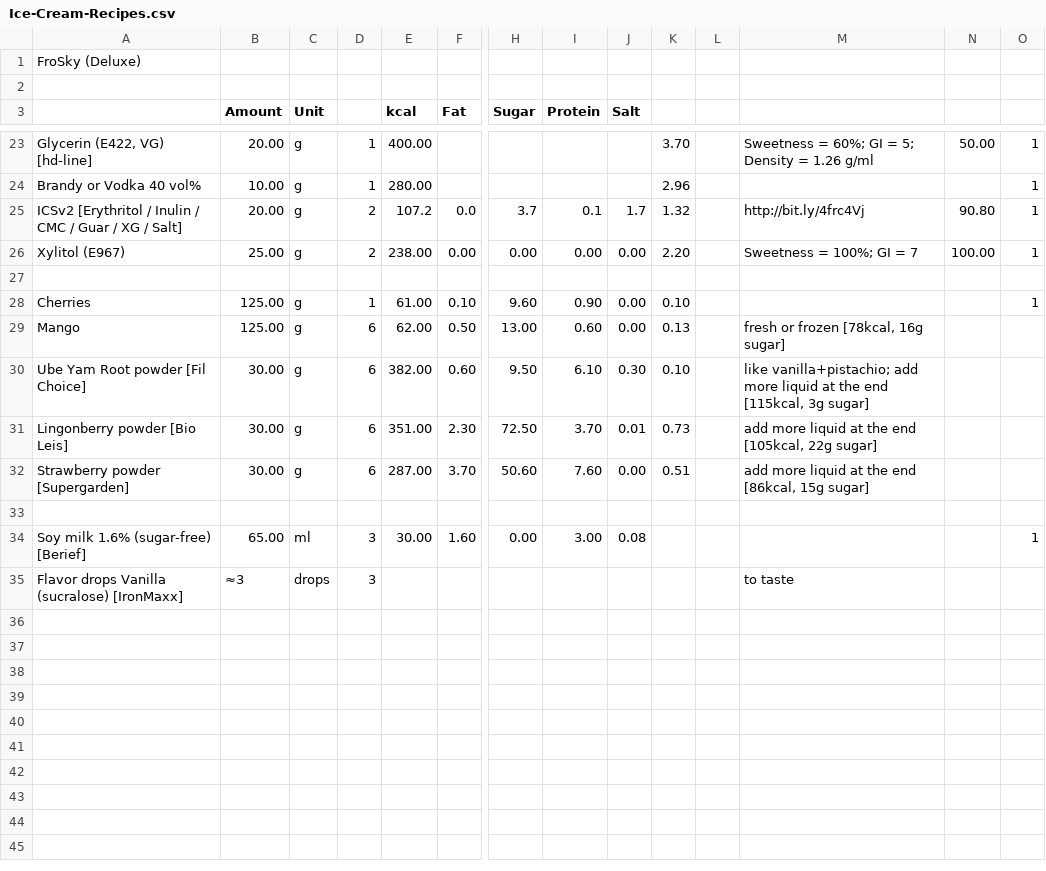
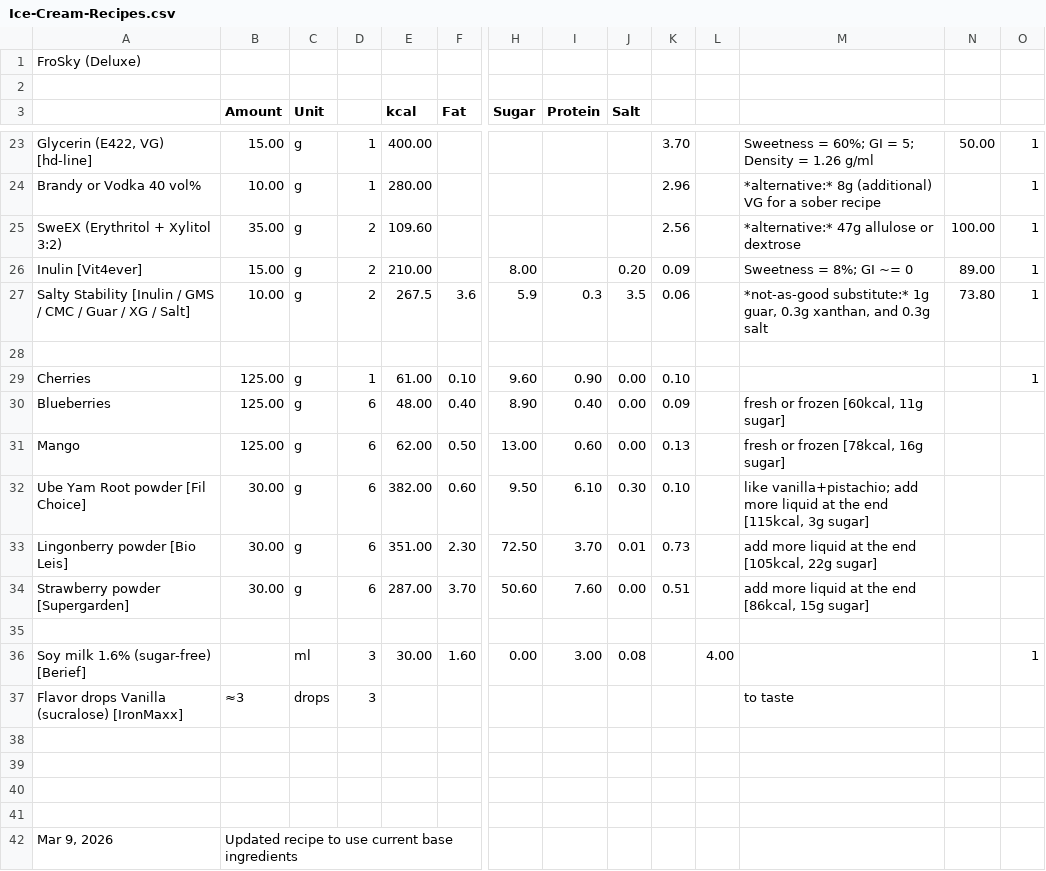
Before and after one commit to jhermann/ice-creamery, a CSV file: recipes/FroSky (Deluxe)/Ice-Cream-Recipes.csv, drawn as a sheet; only a part is shown, gaps mark what is left out; removed rows and columns are numbered as before the commit, all else as after; rows hold the shown columns only; the diff covers the shown part only; the diff names each change by its address in the sheet, - before the commit and + after, or states it on an @@ line.

Commit message:
Updated recipe to use current base ingredients

```diff
--- a/recipes/FroSky (Deluxe)/Ice-Cream-Recipes.csv
+++ b/recipes/FroSky (Deluxe)/Ice-Cream-Recipes.csv
-B23 (Amount): 20.00
+B23 (Amount): 15.00
-M24: (empty)
+M24: *alternative:* 8g (additional) VG for a sober recipe
-row 25: ICSv2 [Erythritol / Inulin / CMC / Guar / XG / Salt] | 20.00 | g | 2 | 107.2 | 0.0 | 3.7 | 0.1 | 1.7 | 1.32 |  | http://bit.ly/4frc4Vj | 90.80 | 1
-row 26: Xylitol (E967) | 25.00 | g | 2 | 238.00 | 0.00 | 0.00 | 0.00 | 0.00 | 2.20 |  | Sweetness = 100%; GI = 7 | 100.00 | 1
+row 25: SweEX (Erythritol + Xylitol 3:2) | 35.00 | g | 2 | 109.60 |  |  |  |  | 2.56 |  | *alternative:* 47g allulose or dextrose | 100.00 | 1
+row 26: Inulin [Vit4ever] | 15.00 | g | 2 | 210.00 |  | 8.00 |  | 0.20 | 0.09 |  | Sweetness = 8%; GI ~= 0 | 89.00 | 1
+row 27: Salty Stability [Inulin / GMS / CMC / Guar / XG / Salt] | 10.00 | g | 2 | 267.5 | 3.6 | 5.9 | 0.3 | 3.5 | 0.06 |  | *not-as-good substitute:* 1g guar, 0.3g xanthan, and 0.3g salt | 73.80 | 1
+row 30: Blueberries | 125.00 | g | 6 | 48.00 | 0.40 | 8.90 | 0.40 | 0.00 | 0.09 |  | fresh or frozen [60kcal, 11g sugar]
-B36 (Amount): 65.00
+B36 (Amount): (empty)
-L36: (empty)
+L36: 4.00
+row 38: (empty)
+row 39: (empty)
+row 40: (empty)
+row 41: (empty)
+row 42: Mar 9, 2026 | Updated recipe to use current base ingredients
```
Also changed, not shown: 1 added row, 1 removed row and 30 edited cells elsewhere in this file, 1 other file.
